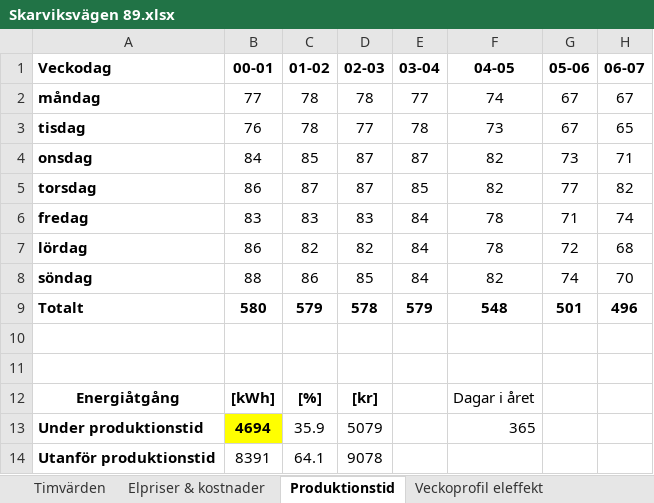
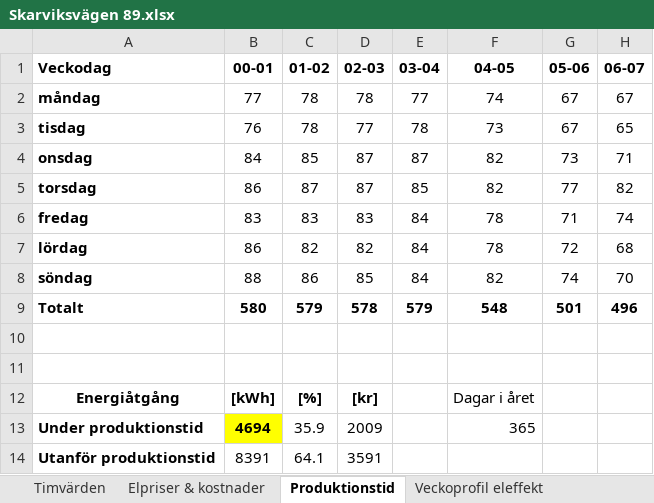
Before and after one commit to mariadryagina/energy-optimization, an Excel workbook: björkö_load/Skarviksvägen 89.xlsx, sheet Produktionstid, drawn as a sheet; only a part is shown; values as stored, in another font and other column widths than the file's, no borders; charts and pictures and conditional formats not drawn; 1 other sheet too large or unreadable and not compared; the diff names each change by its address in the sheet, - before the commit and + after, or states it on an @@ line.

```diff
--- a/björkö_load/Skarviksvägen 89.xlsx (sheet Produktionstid)
+++ b/björkö_load/Skarviksvägen 89.xlsx (sheet Produktionstid)
-D13 (02-03): 5079
+D13 (02-03): 2009
-D14 (02-03): 9078
+D14 (02-03): 3591
```
Also changed, not shown: sheet Elpriser & kostnader, sheet Timvärden, sheet Lägsta&Högsta effekt, charts or pictures.
